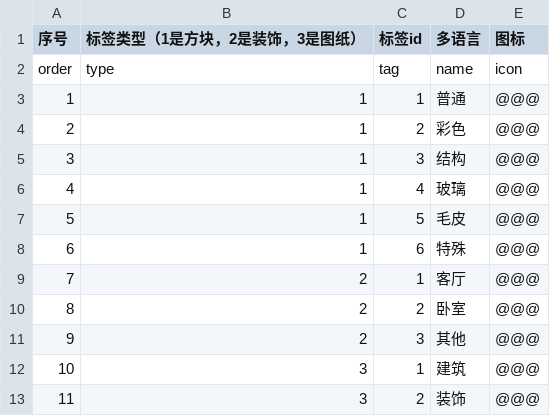
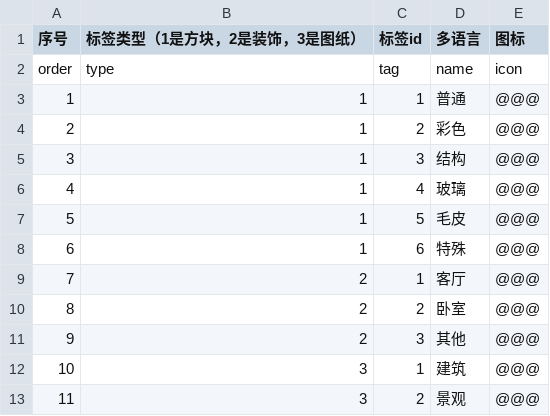
Before and after one commit to heliaoyuan10086/Game, a CSV file: BlockCity/tag.csv, drawn as a sheet.

Commit message:
修改字段

```diff
--- a/BlockCity/tag.csv
+++ b/BlockCity/tag.csv
@@ -12,2 +12,2 @@ order	type	tag	name	icon
 10	3	1	建筑	@@@
-11	3	2	装饰	@@@
+11	3	2	景观	@@@
```
